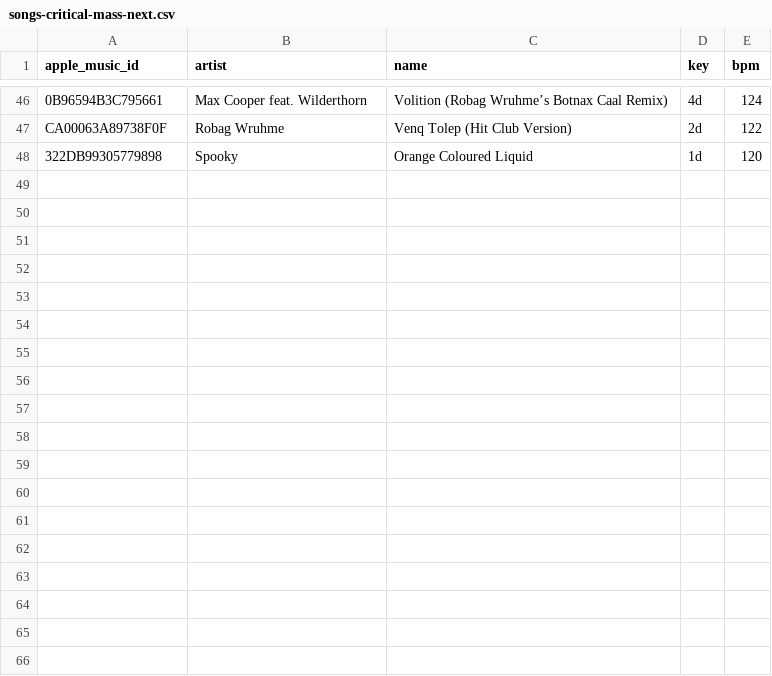
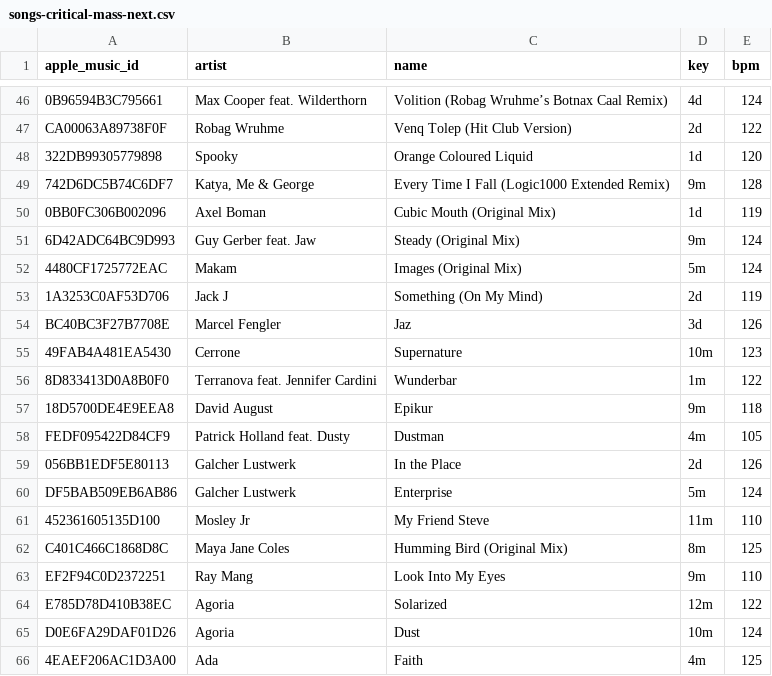
Before and after one commit to ArloL/music-stuff, a CSV file: data/songs-critical-mass-next.csv, drawn as a sheet; only a part is shown, gaps mark what is left out; the diff names each change by its address in the sheet, - before the commit and + after, or states it on an @@ line.

```diff
--- a/data/songs-critical-mass-next.csv
+++ b/data/songs-critical-mass-next.csv
+row 49: 742D6DC5B74C6DF7 | Katya, Me & George | Every Time I Fall (Logic1000 Extended Remix) | 9m | 128
+row 50: 0BB0FC306B002096 | Axel Boman | Cubic Mouth (Original Mix) | 1d | 119
+row 51: 6D42ADC64BC9D993 | Guy Gerber feat. Jaw | Steady (Original Mix) | 9m | 124
+row 52: 4480CF1725772EAC | Makam | Images (Original Mix) | 5m | 124
+row 53: 1A3253C0AF53D706 | Jack J | Something (On My Mind) | 2d | 119
+row 54: BC40BC3F27B7708E | Marcel Fengler | Jaz | 3d | 126
+row 55: 49FAB4A481EA5430 | Cerrone | Supernature | 10m | 123
+row 56: 8D833413D0A8B0F0 | Terranova feat. Jennifer Cardini | Wunderbar | 1m | 122
+row 57: 18D5700DE4E9EEA8 | David August | Epikur | 9m | 118
+row 58: FEDF095422D84CF9 | Patrick Holland feat. Dusty | Dustman | 4m | 105
+row 59: 056BB1EDF5E80113 | Galcher Lustwerk | In the Place | 2d | 126
+row 60: DF5BAB509EB6AB86 | Galcher Lustwerk | Enterprise | 5m | 124
+row 61: 452361605135D100 | Mosley Jr | My Friend Steve | 11m | 110
+row 62: C401C466C1868D8C | Maya Jane Coles | Humming Bird (Original Mix) | 8m | 125
+row 63: EF2F94C0D2372251 | Ray Mang | Look Into My Eyes | 9m | 110
+row 64: E785D78D410B38EC | Agoria | Solarized | 12m | 122
+row 65: D0E6FA29DAF01D26 | Agoria | Dust | 10m | 124
+row 66: 4EAEF206AC1D3A00 | Ada | Faith | 4m | 125
```
Also changed, not shown: data/lib_essentia_cache.csv, data/lib_reccobeats_cache.csv, 9 other files.
